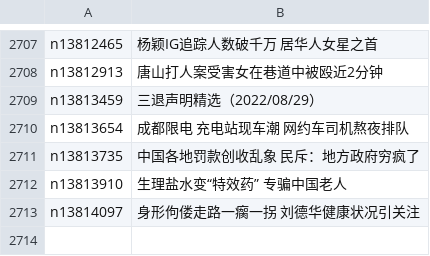
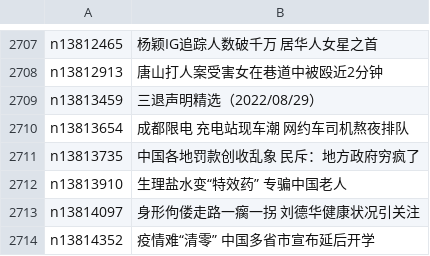
Before and after one commit to easy2view/epoch-news, a CSV file: indexes/ncid282.csv, drawn as a sheet; only a part is shown, gaps mark what is left out.

```diff
--- a/indexes/ncid282.csv
+++ b/indexes/ncid282.csv
@@ -2713 +2713,2 @@ n13813910,生理盐水变“特效药” 专骗中国老人
 n13814097,身形佝偻走路一瘸一拐 刘德华健康状况引关注
+n13814352,疫情难“清零” 中国多省市宣布延后开学
```
Also changed, not shown: indexes/ncid1078159.csv, indexes/ncid1078160.csv, 38 other files.
